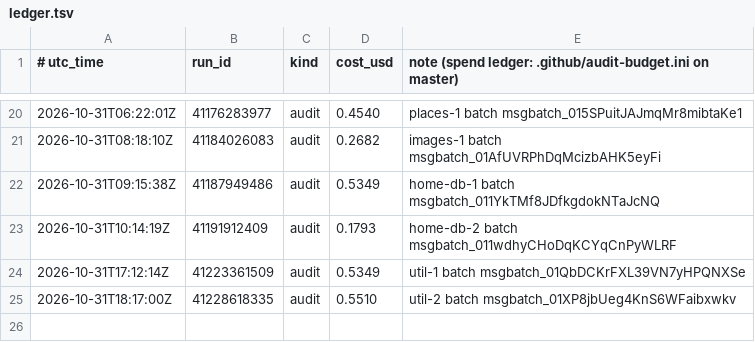
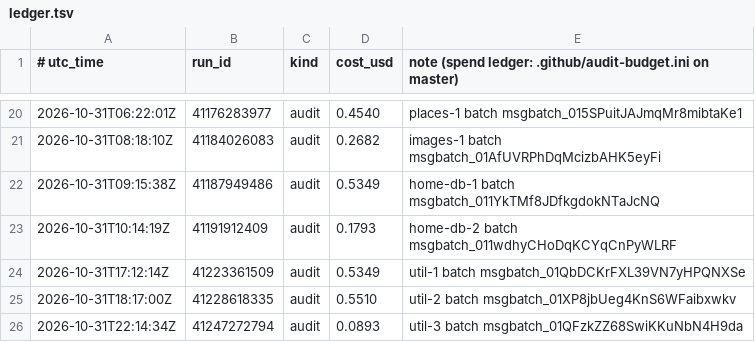
Before and after one commit to calacademy-research/antweb, a TSV file: ledger.tsv, drawn as a sheet; only a part is shown, gaps mark what is left out; the diff names each change by its address in the sheet, - before the commit and + after, or states it on an @@ line.

```diff
--- a/ledger.tsv
+++ b/ledger.tsv
+row 26: 2026-10-31T22:14:34Z | 41247272794 | audit | 0.0893 | util-3 batch msgbatch_01QFzkZZ68SwiKKuNbN4H9da
```
Also changed, not shown: 1 other file.
